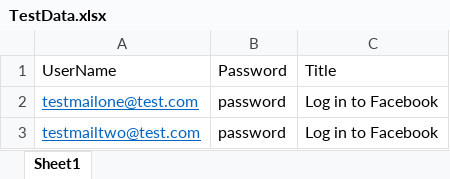
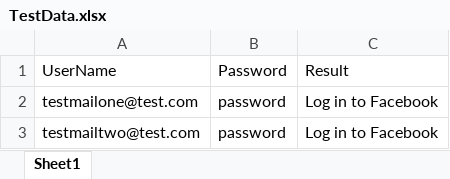
Before and after one commit to Raveenaaindla/ManipalGit, an Excel workbook: TestData.xlsx, sheet Sheet1, drawn as a sheet; values as stored, in another font and other column widths than the file's, no borders; the diff names each change by its address in the sheet, - before the commit and + after, or states it on an @@ line.

```diff
--- a/TestData.xlsx (sheet Sheet1)
+++ b/TestData.xlsx (sheet Sheet1)
-C1: Title
+C1: Result
@@ A2:A3 underline: on → off, text colour: #0563C1 → black @@
```
Also changed, not shown: 43 other files.
